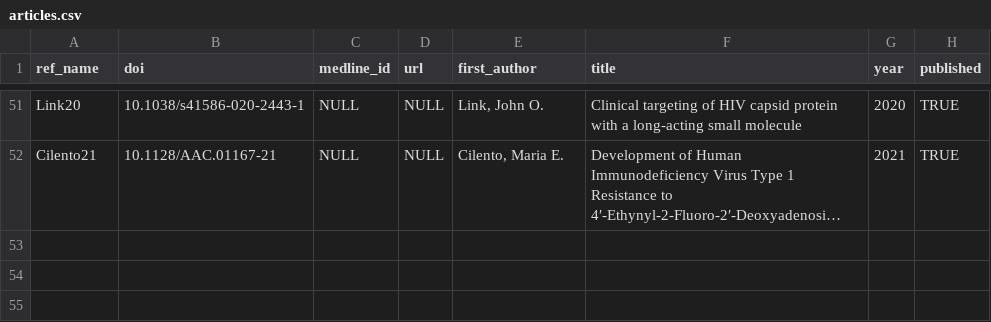
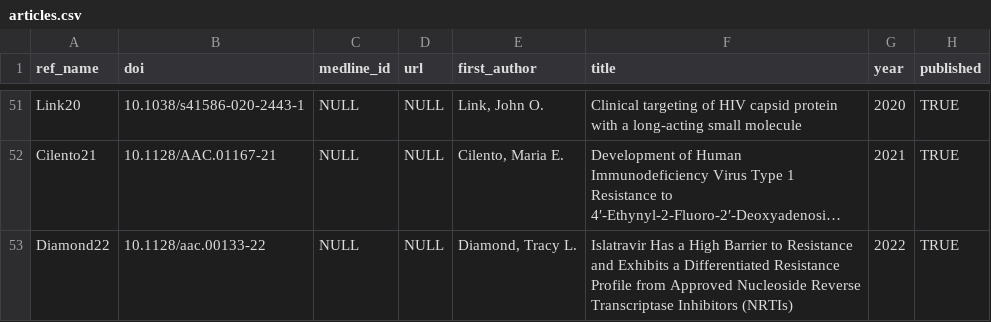
Before and after one commit to hivdb/hivdb3-payload, a CSV file: tables/articles.csv, drawn as a sheet; only a part is shown, gaps mark what is left out; long unchanged cells end in …; the diff names each change by its address in the sheet, - before the commit and + after, or states it on an @@ line.

```diff
--- a/tables/articles.csv
+++ b/tables/articles.csv
+row 53: Diamond22 | 10.1128/aac.00133-22 | NULL | NULL | Diamond, Tracy L. | Islatravir Has a High Barrier to Resistance and Exhibits a Differentiated Resistance Profile from Approved Nucleoside Reverse Transcriptase Inhibitors (NRTIs) | 2022 | TRUE
```
Also changed, not shown: tables/gene_isolates.d/invitro_selection_isolates.csv, tables/isolates.d/invitro_selection_isolates.csv, 5 other files.
